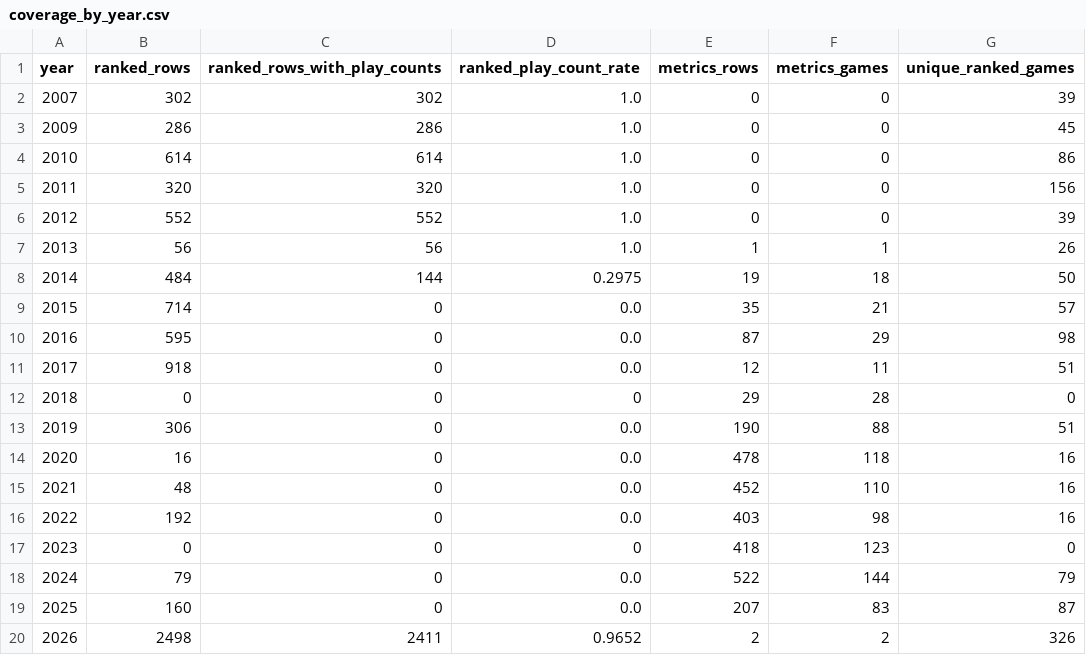
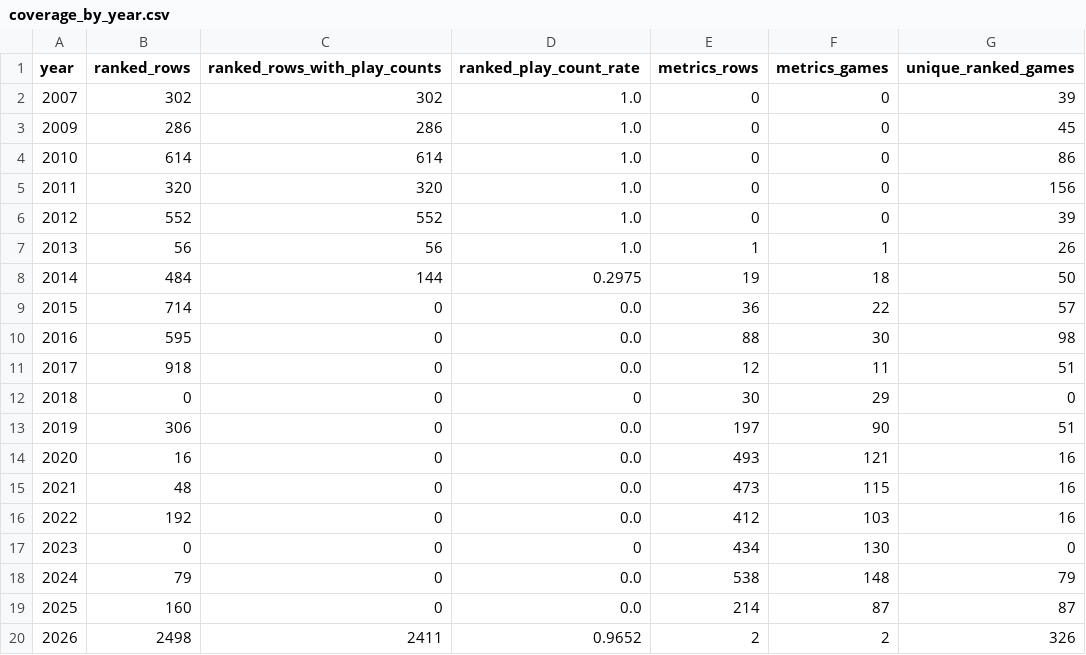
Before and after one commit to DataViking-Tech/kongregate-plays-data, a CSV file: data/processed/coverage_by_year.csv, drawn as a sheet.

```diff
--- a/data/processed/coverage_by_year.csv
+++ b/data/processed/coverage_by_year.csv
@@ -8,13 +8,13 @@ year,ranked_rows,ranked_rows_with_play_counts,ranked_play_count_rate,metrics_row
 2014,484,144,0.2975,19,18,50
-2015,714,0,0.0,35,21,57
-2016,595,0,0.0,87,29,98
+2015,714,0,0.0,36,22,57
+2016,595,0,0.0,88,30,98
 2017,918,0,0.0,12,11,51
-2018,0,0,0,29,28,0
-2019,306,0,0.0,190,88,51
-2020,16,0,0.0,478,118,16
-2021,48,0,0.0,452,110,16
-2022,192,0,0.0,403,98,16
-2023,0,0,0,418,123,0
-2024,79,0,0.0,522,144,79
-2025,160,0,0.0,207,83,87
+2018,0,0,0,30,29,0
+2019,306,0,0.0,197,90,51
+2020,16,0,0.0,493,121,16
+2021,48,0,0.0,473,115,16
+2022,192,0,0.0,412,103,16
+2023,0,0,0,434,130,0
+2024,79,0,0.0,538,148,79
+2025,160,0,0.0,214,87,87
 2026,2498,2411,0.9652,2,2,326
```
Also changed, not shown: data/processed/catalog_history_priorities.csv, data/processed/data_quality_issues.csv, 10 other files.
